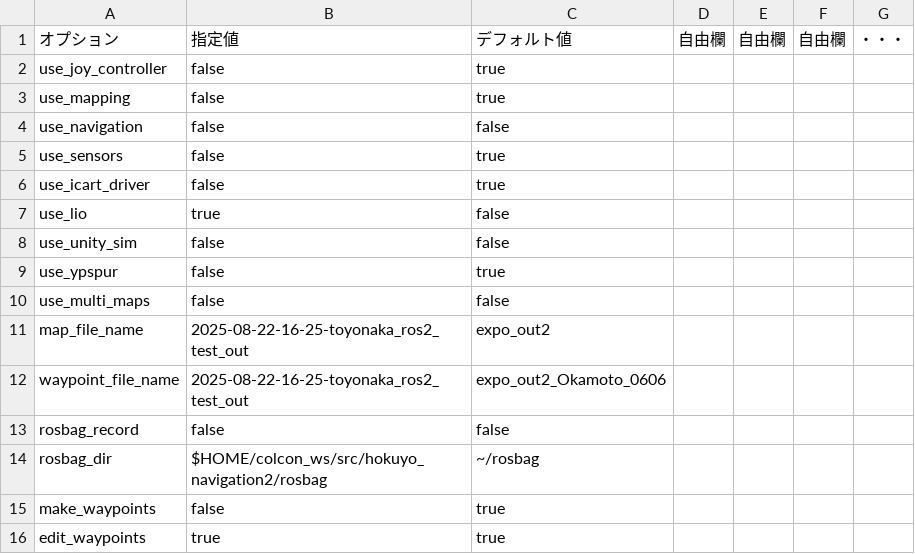
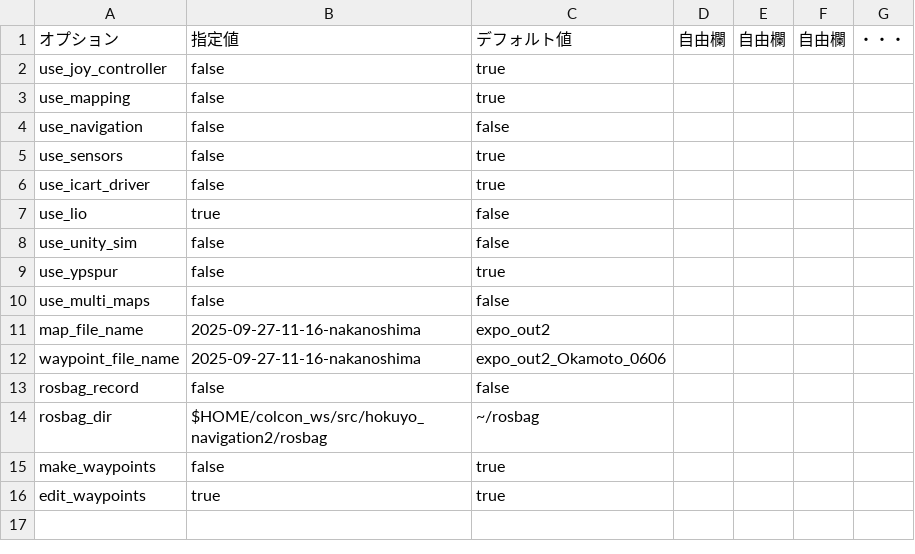
Before and after one commit to hokuyo-rd-release/hokuyo_navigation2, a CSV file: config/wizurg_opts/99_edit_opt_lio.csv, drawn as a sheet.

Commit message:
09/29 nakanoshima 2025

```diff
--- a/config/wizurg_opts/99_edit_opt_lio.csv
+++ b/config/wizurg_opts/99_edit_opt_lio.csv
@@ -10,4 +10,4 @@ use_ypspur,false,true,,,,
 use_multi_maps,false,false,,,,
-map_file_name,2025-08-22-16-25-toyonaka_ros2_test_out,expo_out2,,,
-waypoint_file_name,2025-08-22-16-25-toyonaka_ros2_test_out,expo_out2_Okamoto_0606,,,,
+map_file_name,2025-09-27-11-16-nakanoshima,expo_out2,,,
+waypoint_file_name,2025-09-27-11-16-nakanoshima,expo_out2_Okamoto_0606,,,,
 rosbag_record,false,false,,,,
```
Also changed, not shown: config/wizurg_opts/99_map_opt_lio.csv, config/wizurg_opts/99_nav_opt_lio.csv, 9 other files.
